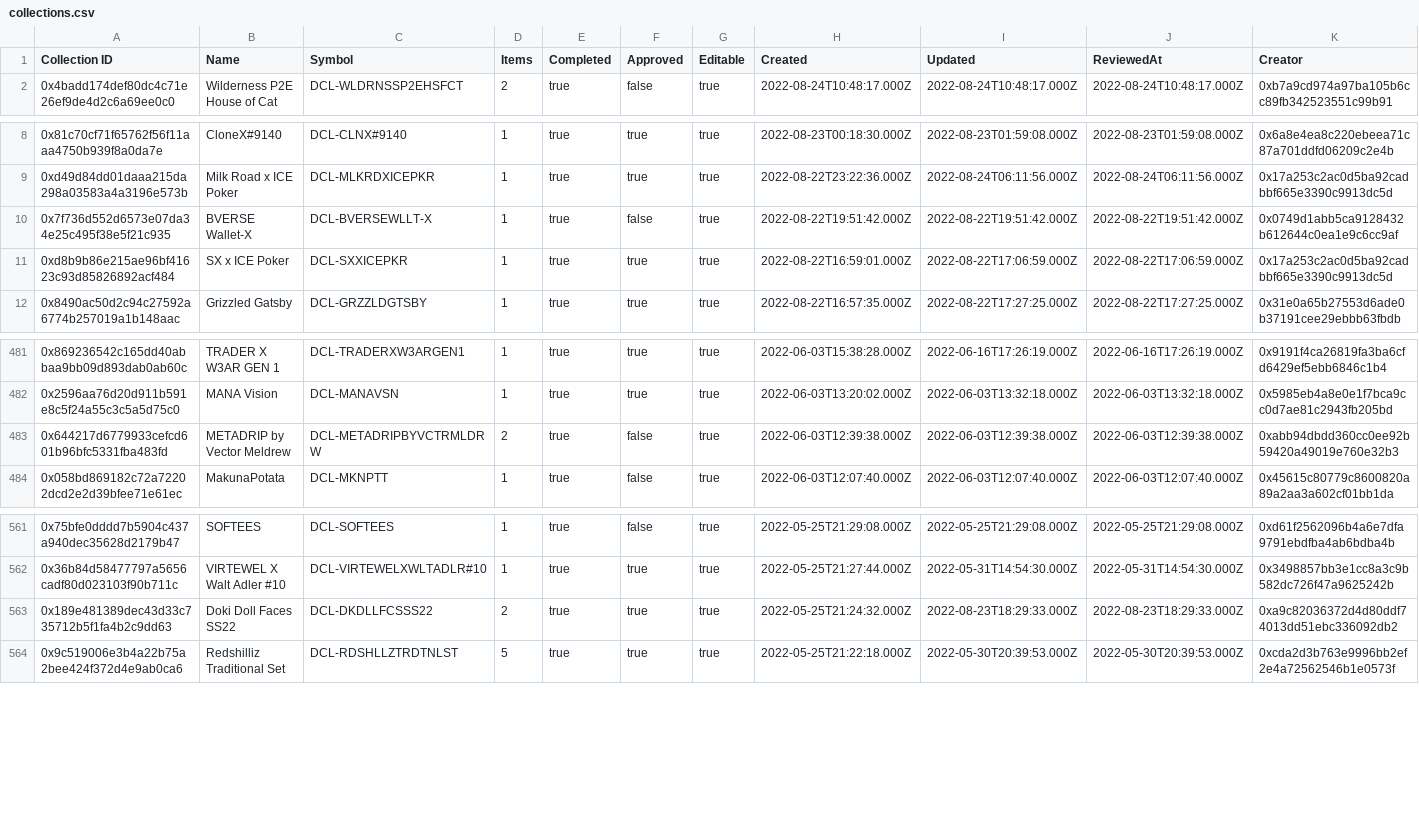
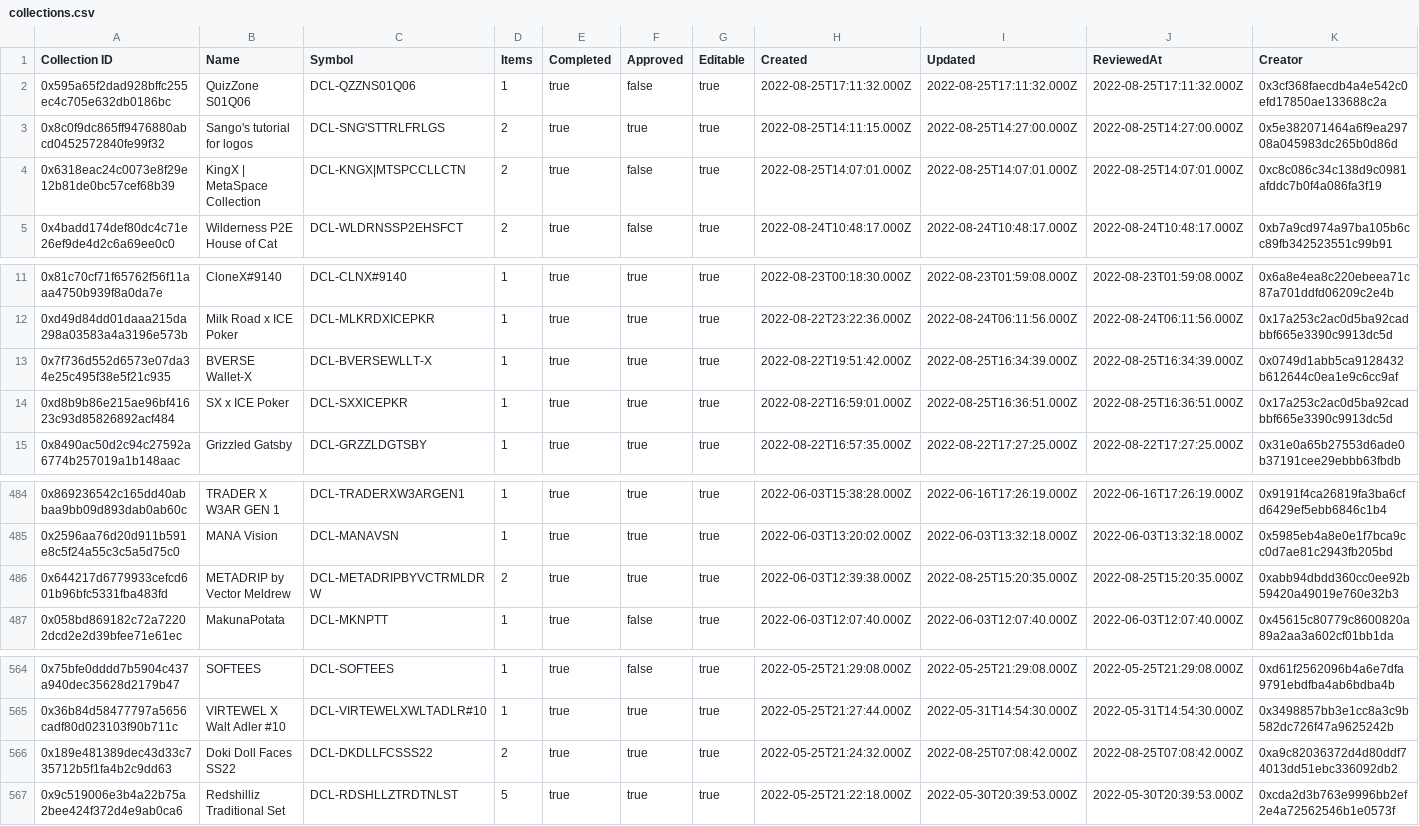
Before and after one commit to ncomerci/transparency, a CSV file: collections.csv, drawn as a sheet; only a part is shown, gaps mark what is left out.

```diff
--- a/collections.csv
+++ b/collections.csv
@@ -1,2 +1,5 @@
 Collection ID,Name,Symbol,Items,Completed,Approved,Editable,Created,Updated,ReviewedAt,Creator
+0x595a65f2dad928bffc255ec4c705e632db0186bc,QuizZone S01Q06,DCL-QZZNS01Q06,1,true,false,true,2022-08-25T17:11:32.000Z,2022-08-25T17:11:32.000Z,2022-08-25T17:11:32.000Z,0x3cf368faecdb4a4e542c0efd17850ae133688c2a
+0x8c0f9dc865ff9476880abcd0452572840fe99f32,Sango's tutorial for logos,DCL-SNG'STTRLFRLGS,2,true,true,true,2022-08-25T14:11:15.000Z,2022-08-25T14:27:00.000Z,2022-08-25T14:27:00.000Z,0x5e382071464a6f9ea29708a045983dc265b0d86d
+0x6318eac24c0073e8f29e12b81de0bc57cef68b39,KingX | MetaSpace Collection,DCL-KNGX|MTSPCCLLCTN,2,true,false,true,2022-08-25T14:07:01.000Z,2022-08-25T14:07:01.000Z,2022-08-25T14:07:01.000Z,0xc8c086c34c138d9c0981afddc7b0f4a086fa3f19
 0x4badd174def80dc4c71e26ef9de4d2c6a69ee0c0,Wilderness P2E House of Cat,DCL-WLDRNSSP2EHSFCT,2,true,false,true,2022-08-24T10:48:17.000Z,2022-08-24T10:48:17.000Z,2022-08-24T10:48:17.000Z,0xb7a9cd974a97ba105b6cc89fb342523551c99b91
@@ -9,4 +12,4 @@ Collection ID,Name,Symbol,Items,Completed,Approved,Editable,Created,Updated,Revi
 0xd49d84dd01daaa215da298a03583a4a3196e573b,Milk Road x ICE Poker,DCL-MLKRDXICEPKR,1,true,true,true,2022-08-22T23:22:36.000Z,2022-08-24T06:11:56.000Z,2022-08-24T06:11:56.000Z,0x17a253c2ac0d5ba92cadbbf665e3390c9913dc5d
-0x7f736d552d6573e07da34e25c495f38e5f21c935,BVERSE Wallet-X,DCL-BVERSEWLLT-X,1,true,false,true,2022-08-22T19:51:42.000Z,2022-08-22T19:51:42.000Z,2022-08-22T19:51:42.000Z,0x0749d1abb5ca9128432b612644c0ea1e9c6cc9af
-0xd8b9b86e215ae96bf41623c93d85826892acf484,SX x ICE Poker,DCL-SXXICEPKR,1,true,true,true,2022-08-22T16:59:01.000Z,2022-08-22T17:06:59.000Z,2022-08-22T17:06:59.000Z,0x17a253c2ac0d5ba92cadbbf665e3390c9913dc5d
+0x7f736d552d6573e07da34e25c495f38e5f21c935,BVERSE Wallet-X,DCL-BVERSEWLLT-X,1,true,true,true,2022-08-22T19:51:42.000Z,2022-08-25T16:34:39.000Z,2022-08-25T16:34:39.000Z,0x0749d1abb5ca9128432b612644c0ea1e9c6cc9af
+0xd8b9b86e215ae96bf41623c93d85826892acf484,SX x ICE Poker,DCL-SXXICEPKR,1,true,true,true,2022-08-22T16:59:01.000Z,2022-08-25T16:36:51.000Z,2022-08-25T16:36:51.000Z,0x17a253c2ac0d5ba92cadbbf665e3390c9913dc5d
 0x8490ac50d2c94c27592a6774b257019a1b148aac,Grizzled Gatsby,DCL-GRZZLDGTSBY,1,true,true,true,2022-08-22T16:57:35.000Z,2022-08-22T17:27:25.000Z,2022-08-22T17:27:25.000Z,0x31e0a65b27553d6ade0b37191cee29ebbb63fbdb
@@ -482,3 +485,3 @@ Collection ID,Name,Symbol,Items,Completed,Approved,Editable,Created,Updated,Revi
 0x2596aa76d20d911b591e8c5f24a55c3c5a5d75c0,MANA Vision,DCL-MANAVSN,1,true,true,true,2022-06-03T13:20:02.000Z,2022-06-03T13:32:18.000Z,2022-06-03T13:32:18.000Z,0x5985eb4a8e0e1f7bca9cc0d7ae81c2943fb205bd
-0x644217d6779933cefcd601b96bfc5331fba483fd,METADRIP by Vector Meldrew,DCL-METADRIPBYVCTRMLDRW,2,true,false,true,2022-06-03T12:39:38.000Z,2022-06-03T12:39:38.000Z,2022-06-03T12:39:38.000Z,0xabb94dbdd360cc0ee92b59420a49019e760e32b3
+0x644217d6779933cefcd601b96bfc5331fba483fd,METADRIP by Vector Meldrew,DCL-METADRIPBYVCTRMLDRW,2,true,true,true,2022-06-03T12:39:38.000Z,2022-08-25T15:20:35.000Z,2022-08-25T15:20:35.000Z,0xabb94dbdd360cc0ee92b59420a49019e760e32b3
 0x058bd869182c72a72202dcd2e2d39bfee71e61ec,MakunaPotata,DCL-MKNPTT,1,true,false,true,2022-06-03T12:07:40.000Z,2022-06-03T12:07:40.000Z,2022-06-03T12:07:40.000Z,0x45615c80779c8600820a89a2aa3a602cf01bb1da
@@ -562,3 +565,3 @@ Collection ID,Name,Symbol,Items,Completed,Approved,Editable,Created,Updated,Revi
 0x36b84d58477797a5656cadf80d023103f90b711c,VIRTEWEL X Walt Adler #10,DCL-VIRTEWELXWLTADLR#10,1,true,true,true,2022-05-25T21:27:44.000Z,2022-05-31T14:54:30.000Z,2022-05-31T14:54:30.000Z,0x3498857bb3e1cc8a3c9b582dc726f47a9625242b
-0x189e481389dec43d33c735712b5f1fa4b2c9dd63,Doki Doll Faces SS22,DCL-DKDLLFCSSS22,2,true,true,true,2022-05-25T21:24:32.000Z,2022-08-23T18:29:33.000Z,2022-08-23T18:29:33.000Z,0xa9c82036372d4d80ddf74013dd51ebc336092db2
+0x189e481389dec43d33c735712b5f1fa4b2c9dd63,Doki Doll Faces SS22,DCL-DKDLLFCSSS22,2,true,true,true,2022-05-25T21:24:32.000Z,2022-08-25T07:08:42.000Z,2022-08-25T07:08:42.000Z,0xa9c82036372d4d80ddf74013dd51ebc336092db2
 0x9c519006e3b4a22b75a2bee424f372d4e9ab0ca6,Redshilliz Traditional Set,DCL-RDSHLLZTRDTNLST,5,true,true,true,2022-05-25T21:22:18.000Z,2022-05-30T20:39:53.000Z,2022-05-30T20:39:53.000Z,0xcda2d3b763e9996bb2ef2e4a72562546b1e0573f
```
Also changed, not shown: balances.csv, curations.csv, 17 other files.
